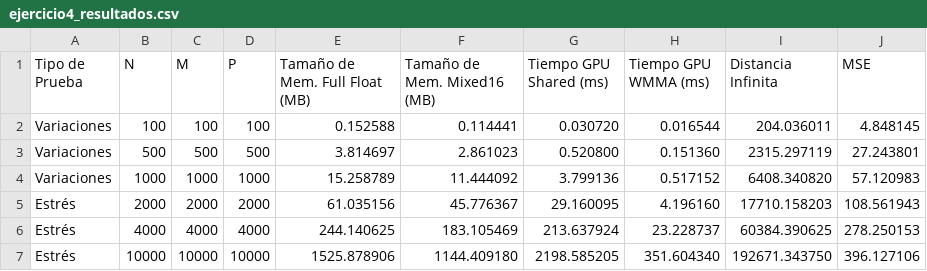
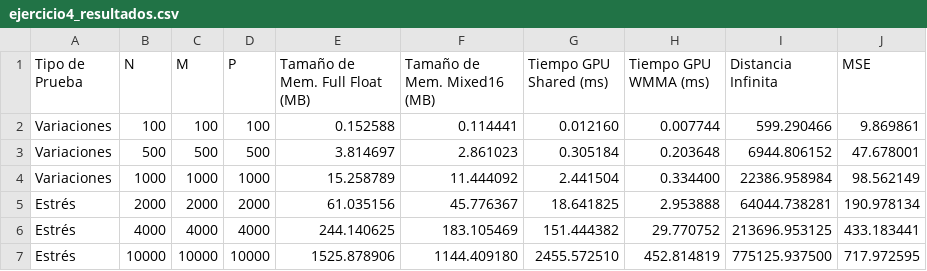
Before and after one commit to illuminatus503/PAR23---Ejercicios-CUDA, a CSV file: ejercicio4_resultados.csv, drawn as a sheet.

```diff
--- a/ejercicio4_resultados.csv
+++ b/ejercicio4_resultados.csv
@@ -1,7 +1,7 @@
 Tipo de Prueba,N,M,P,Tamaño de Mem. Full Float (MB),Tamaño de Mem. Mixed16 (MB),Tiempo GPU Shared (ms),Tiempo GPU WMMA (ms),Distancia Infinita,MSE
-Variaciones,100,100,100,0.152588,0.114441,0.030720,0.016544,204.036011,4.848145
-Variaciones,500,500,500,3.814697,2.861023,0.520800,0.151360,2315.297119,27.243801
-Variaciones,1000,1000,1000,15.258789,11.444092,3.799136,0.517152,6408.340820,57.120983
-Estrés,2000,2000,2000,61.035156,45.776367,29.160095,4.196160,17710.158203,108.561943
-Estrés,4000,4000,4000,244.140625,183.105469,213.637924,23.228737,60384.390625,278.250153
-Estrés,10000,10000,10000,1525.878906,1144.409180,2198.585205,351.604340,192671.343750,396.127106
+Variaciones,100,100,100,0.152588,0.114441,0.012160,0.007744,599.290466,9.869861
+Variaciones,500,500,500,3.814697,2.861023,0.305184,0.203648,6944.806152,47.678001
+Variaciones,1000,1000,1000,15.258789,11.444092,2.441504,0.334400,22386.958984,98.562149
+Estrés,2000,2000,2000,61.035156,45.776367,18.641825,2.953888,64044.738281,190.978134
+Estrés,4000,4000,4000,244.140625,183.105469,151.444382,29.770752,213696.953125,433.183441
+Estrés,10000,10000,10000,1525.878906,1144.409180,2455.572510,452.814819,775125.937500,717.972595
```
Also changed, not shown: 12 other files.
